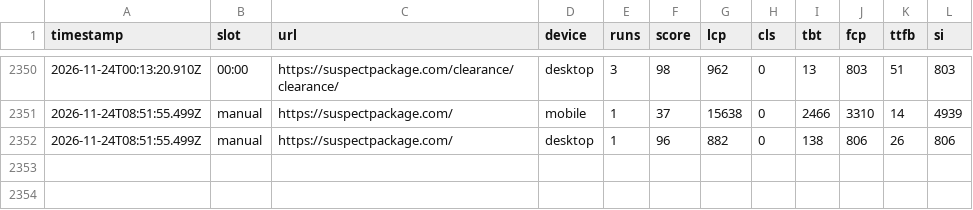
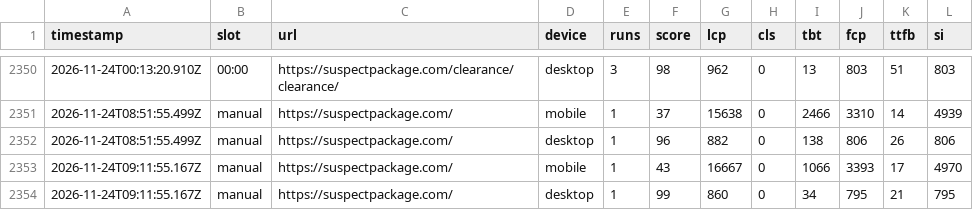
Before and after one commit to Danny-Whitehead/suspectpackage-perf-monitor, a CSV file: docs/data/lighthouse.csv, drawn as a sheet; only a part is shown, gaps mark what is left out.

```diff
--- a/docs/data/lighthouse.csv
+++ b/docs/data/lighthouse.csv
@@ -2352 +2352,3 @@ timestamp,slot,url,device,runs,score,lcp,cls,tbt,fcp,ttfb,si
 2026-11-24T08:51:55.499Z,manual,https://suspectpackage.com/,desktop,1,96,882,0,138,806,26,806
+2026-11-24T09:11:55.167Z,manual,https://suspectpackage.com/,mobile,1,43,16667,0,1066,3393,17,4970
+2026-11-24T09:11:55.167Z,manual,https://suspectpackage.com/,desktop,1,99,860,0,34,795,21,795
```
